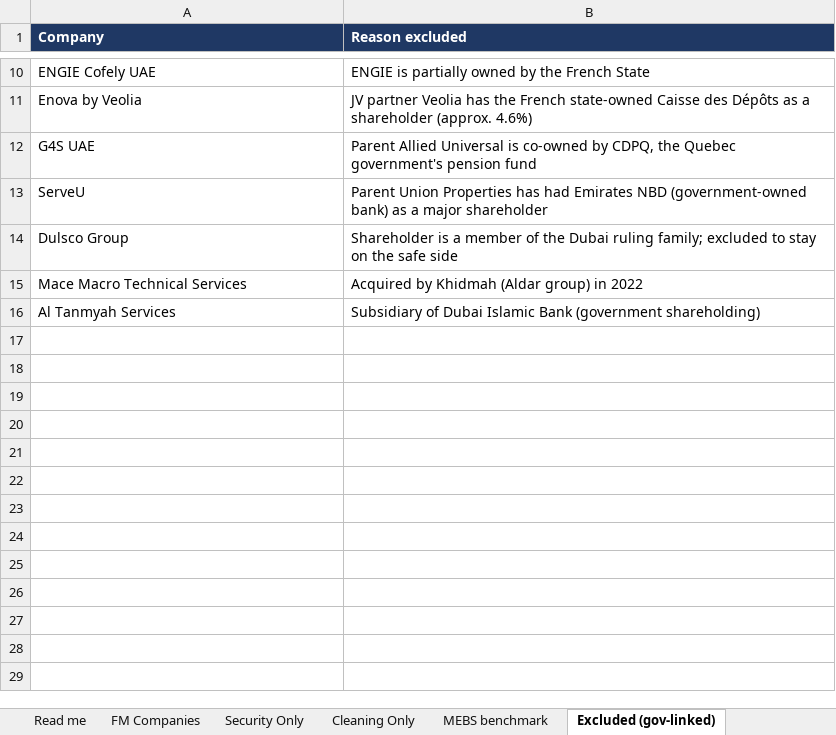
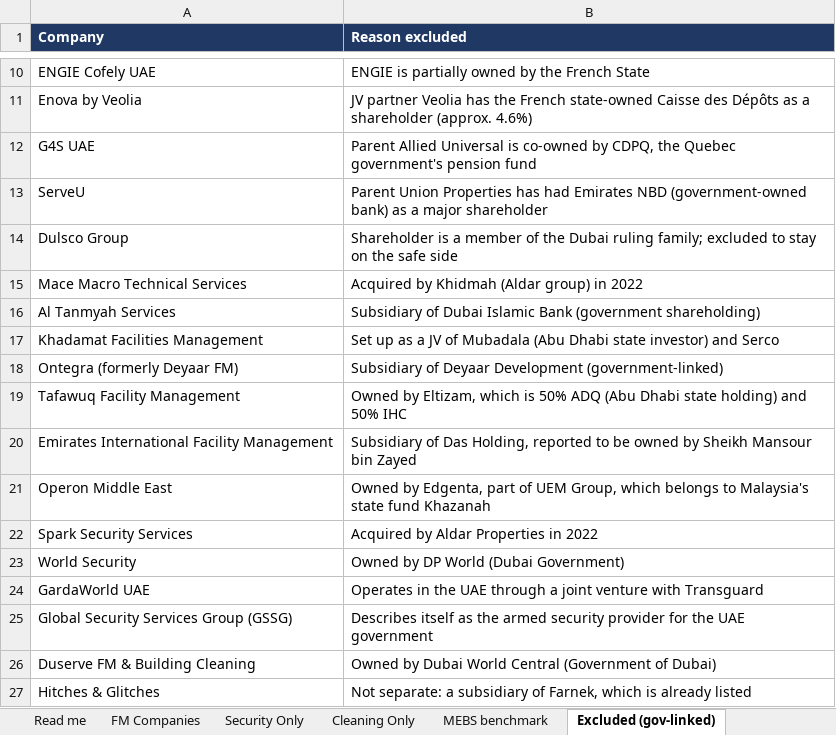
Before and after one commit to aselafr-dotcom/claude, an Excel workbook: research/mebs-competitors/MEBS_Competitors_UAE.xlsx, sheet Excluded (gov-linked), drawn as a sheet; only a part is shown, gaps mark what is left out; values as stored, in another font and other column widths than the file's, no borders; the diff names each change by its address in the sheet, - before the commit and + after, or states it on an @@ line.

```diff
--- a/research/mebs-competitors/MEBS_Competitors_UAE.xlsx (sheet Excluded (gov-linked))
+++ b/research/mebs-competitors/MEBS_Competitors_UAE.xlsx (sheet Excluded (gov-linked))
+row 17: Khadamat Facilities Management | Set up as a JV of Mubadala (Abu Dhabi state investor) and Serco
+row 18: Ontegra (formerly Deyaar FM) | Subsidiary of Deyaar Development (government-linked)
+row 19: Tafawuq Facility Management | Owned by Eltizam, which is 50% ADQ (Abu Dhabi state holding) and 50% IHC
+row 20: Emirates International Facility Management | Subsidiary of Das Holding, reported to be owned by Sheikh Mansour bin Zayed
+row 21: Operon Middle East | Owned by Edgenta, part of UEM Group, which belongs to Malaysia's state fund Khazanah
+row 22: Spark Security Services | Acquired by Aldar Properties in 2022
+row 23: World Security | Owned by DP World (Dubai Government)
+row 24: GardaWorld UAE | Operates in the UAE through a joint venture with Transguard
+row 25: Global Security Services Group (GSSG) | Describes itself as the armed security provider for the UAE government
+row 26: Duserve FM & Building Cleaning | Owned by Dubai World Central (Government of Dubai)
+row 27: Hitches & Glitches | Not separate: a subsidiary of Farnek, which is already listed
```
Also changed, not shown: sheet Cleaning Only, sheet Security Only, sheet FM Companies, sheet Read me, research/mebs-competitors/MEBS_Competitors_UAE_Cleaning.xlsx, research/mebs-competitors/MEBS_Competitors_UAE_FM.xlsx, 6 other files.
